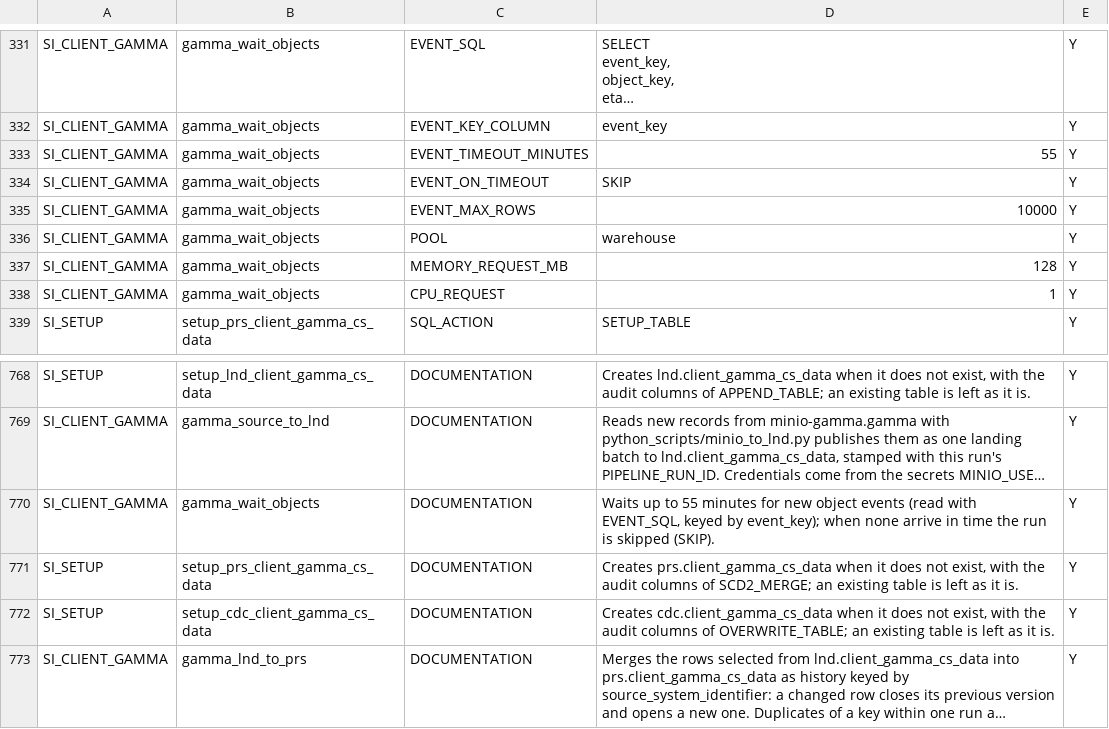
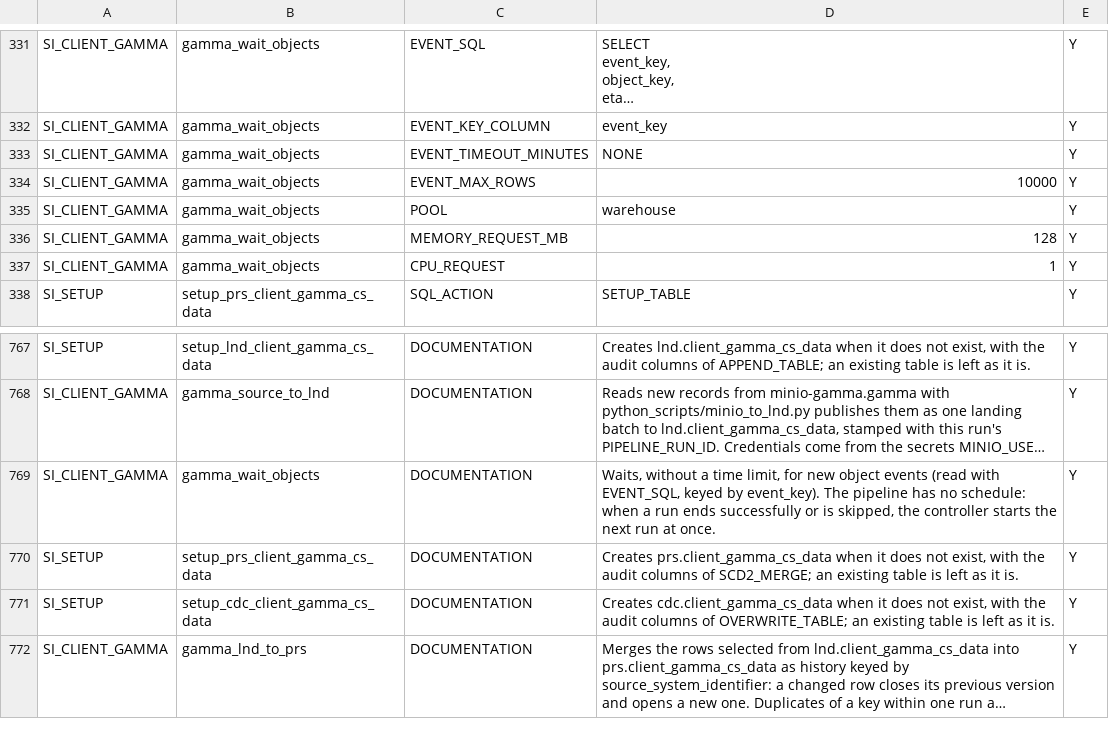
Before and after one commit to etl-craft/support-insights, a CSV file: project/config/task_parameters.csv, drawn as a sheet; only a part is shown, gaps mark what is left out; long unchanged cells end in …; removed rows and columns are numbered as before the commit, all else as after; the diff names each change by its address in the sheet, - before the commit and + after, or states it on an @@ line.

```diff
--- a/project/config/task_parameters.csv
+++ b/project/config/task_parameters.csv
-D333: 55
+D333: NONE
-row 334: SI_CLIENT_GAMMA | gamma_wait_objects | EVENT_ON_TIMEOUT | SKIP | Y
-D769: Waits up to 55 minutes for new object events (read with EVENT_SQL, keyed by event_key); when none arrive in time the run is skipped (SKIP).
+D769: Waits, without a time limit, for new object events (read with EVENT_SQL, keyed by event_key). The pipeline has no schedule: when a run ends successfully or is skipped, the controller starts the next run at once.
```
Also changed, not shown: project/config/pipelines.csv.
